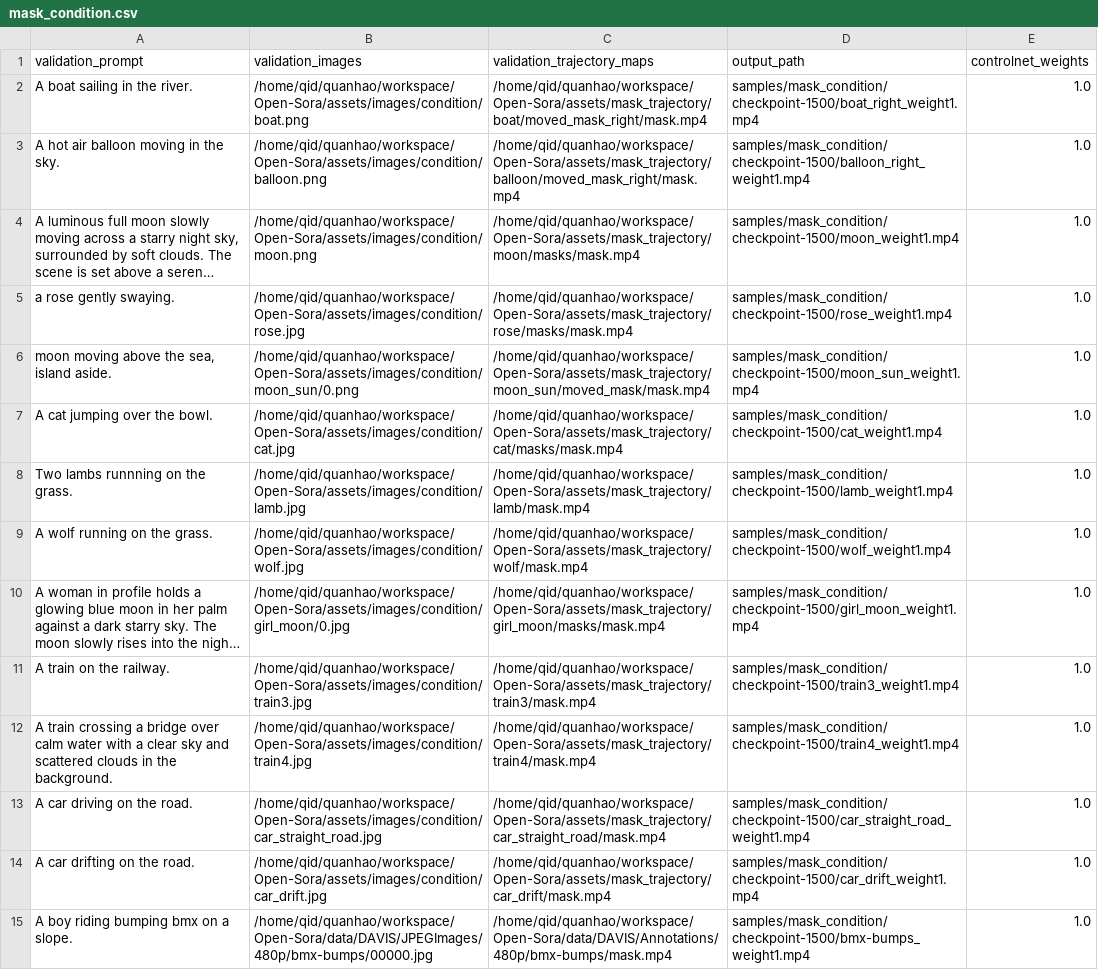
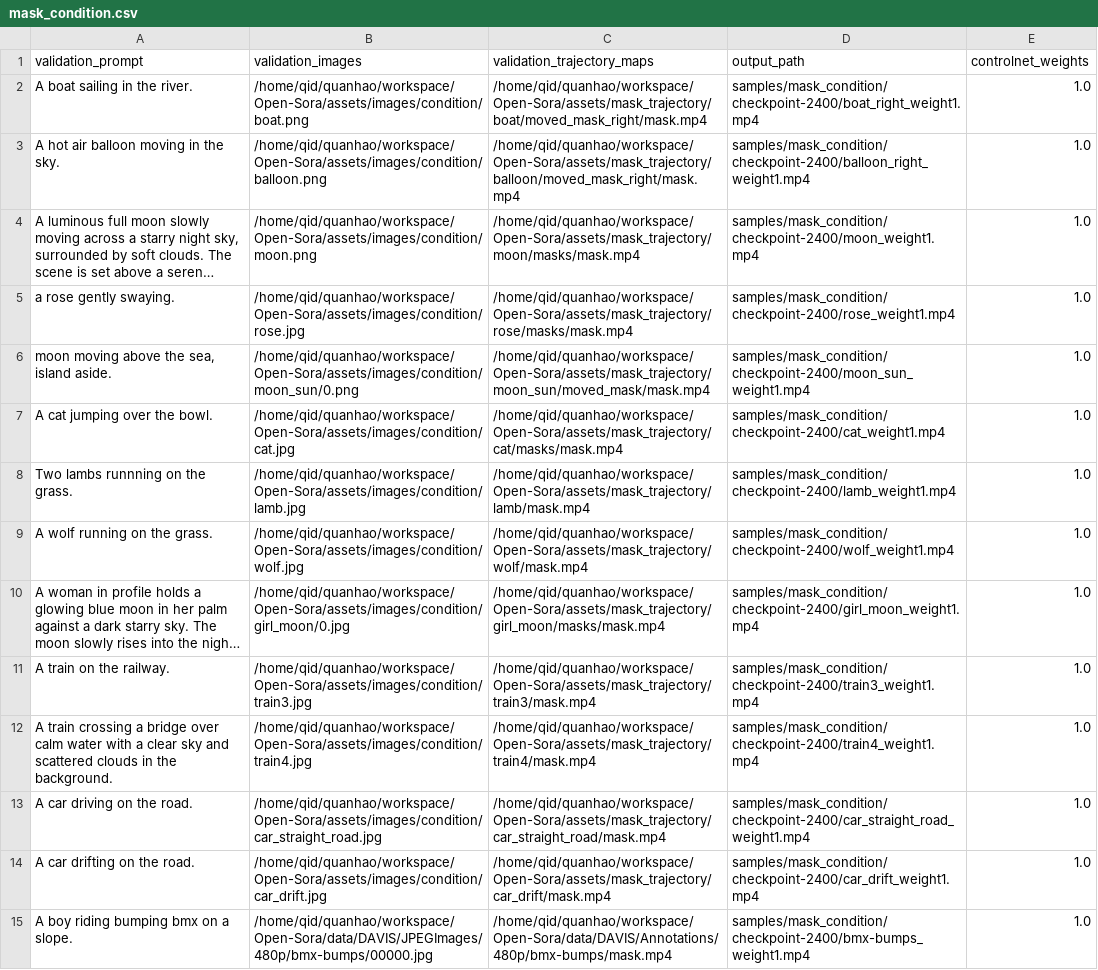
Before and after one commit to JonathanLi19/finetrainers, a CSV file: training/cogvideox/validation_args/mask_condition.csv, drawn as a sheet; only a part is shown; long unchanged cells end in …; the diff covers the shown part only; the diff names each change by its address in the sheet, - before the commit and + after, or states it on an @@ line.

Commit message:
[quanhao] update latent segmentation and training code

```diff
--- a/training/cogvideox/validation_args/mask_condition.csv
+++ b/training/cogvideox/validation_args/mask_condition.csv
-D2 (output_path): samples/mask_condition/checkpoint-1500/boat_right_weight1.mp4
+D2 (output_path): samples/mask_condition/checkpoint-2400/boat_right_weight1.mp4
-D3 (output_path): samples/mask_condition/checkpoint-1500/balloon_right_weight1.mp4
+D3 (output_path): samples/mask_condition/checkpoint-2400/balloon_right_weight1.mp4
-D4 (output_path): samples/mask_condition/checkpoint-1500/moon_weight1.mp4
+D4 (output_path): samples/mask_condition/checkpoint-2400/moon_weight1.mp4
-D5 (output_path): samples/mask_condition/checkpoint-1500/rose_weight1.mp4
+D5 (output_path): samples/mask_condition/checkpoint-2400/rose_weight1.mp4
-D6 (output_path): samples/mask_condition/checkpoint-1500/moon_sun_weight1.mp4
+D6 (output_path): samples/mask_condition/checkpoint-2400/moon_sun_weight1.mp4
-D7 (output_path): samples/mask_condition/checkpoint-1500/cat_weight1.mp4
+D7 (output_path): samples/mask_condition/checkpoint-2400/cat_weight1.mp4
-D8 (output_path): samples/mask_condition/checkpoint-1500/lamb_weight1.mp4
+D8 (output_path): samples/mask_condition/checkpoint-2400/lamb_weight1.mp4
-D9 (output_path): samples/mask_condition/checkpoint-1500/wolf_weight1.mp4
+D9 (output_path): samples/mask_condition/checkpoint-2400/wolf_weight1.mp4
-D10 (output_path): samples/mask_condition/checkpoint-1500/girl_moon_weight1.mp4
+D10 (output_path): samples/mask_condition/checkpoint-2400/girl_moon_weight1.mp4
-D11 (output_path): samples/mask_condition/checkpoint-1500/train3_weight1.mp4
+D11 (output_path): samples/mask_condition/checkpoint-2400/train3_weight1.mp4
-D12 (output_path): samples/mask_condition/checkpoint-1500/train4_weight1.mp4
+D12 (output_path): samples/mask_condition/checkpoint-2400/train4_weight1.mp4
-D13 (output_path): samples/mask_condition/checkpoint-1500/car_straight_road_weight1.mp4
+D13 (output_path): samples/mask_condition/checkpoint-2400/car_straight_road_weight1.mp4
-D14 (output_path): samples/mask_condition/checkpoint-1500/car_drift_weight1.mp4
+D14 (output_path): samples/mask_condition/checkpoint-2400/car_drift_weight1.mp4
-D15 (output_path): samples/mask_condition/checkpoint-1500/bmx-bumps_weight1.mp4
+D15 (output_path): samples/mask_condition/checkpoint-2400/bmx-bumps_weight1.mp4
```
Also changed, not shown: 18 edited cells elsewhere in this file, 14 other files.
